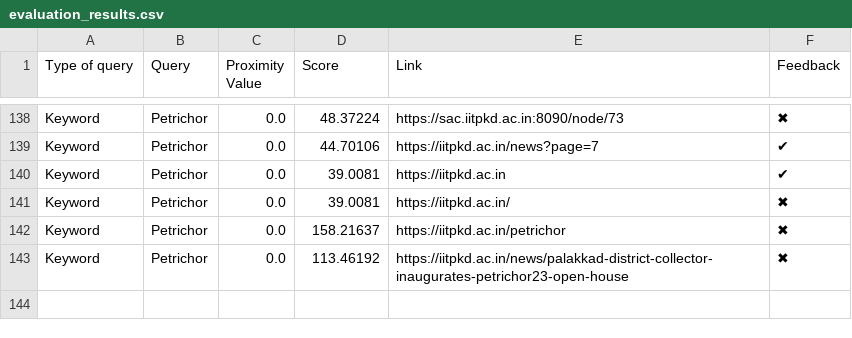
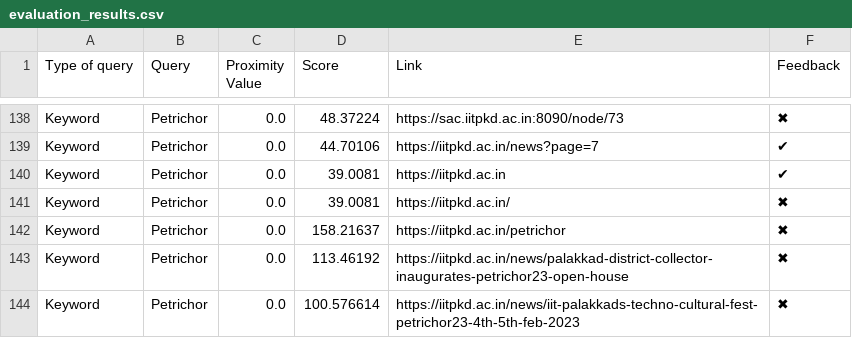
Before and after one commit to Yagneshv1/btp, a CSV file: evaluation_results.csv, drawn as a sheet; only a part is shown, gaps mark what is left out; the diff names each change by its address in the sheet, - before the commit and + after, or states it on an @@ line.

Commit message:
Update CSV file

```diff
--- a/evaluation_results.csv
+++ b/evaluation_results.csv
+row 144: Keyword | Petrichor | 0.0 | 100.576614 | https://iitpkd.ac.in/news/iit-palakkads-techno-cultural-fest-petrichor23-4th-5th-feb-2023 | ✖
```
